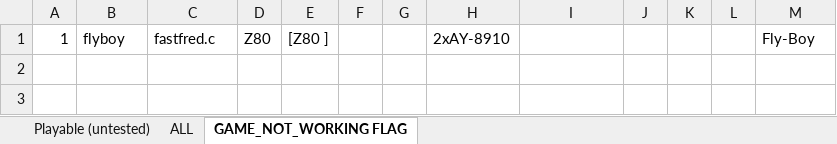
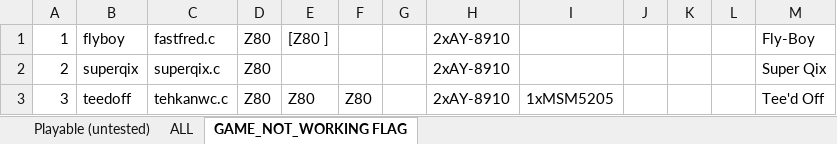
Before and after one commit to georgemoralis/arcadeflex, an Excel workbook: 0.36/compatibility.xlsx, sheet GAME_NOT_WORKING FLAG, drawn as a sheet; values as stored, in another font and other column widths than the file's, no borders; the diff names each change by its address in the sheet, - before the commit and + after, or states it on an @@ line.

Commit message:
036 : added kchamp,pingpong,superqix,tehkanwc,solomon driver

```diff
--- a/0.36/compatibility.xlsx (sheet GAME_NOT_WORKING FLAG)
+++ b/0.36/compatibility.xlsx (sheet GAME_NOT_WORKING FLAG)
+row 2: 2 | superqix | superqix.c | Z80 |  |  |  | 2xAY-8910 |  |  |  |  | Super Qix
+row 3: 3 | teedoff | tehkanwc.c | Z80 | Z80 | Z80 |  | 2xAY-8910 | 1xMSM5205 |  |  |  | Tee'd Off
```
Also changed, not shown: sheet ALL, sheet Playable (untested), 21 other files.
